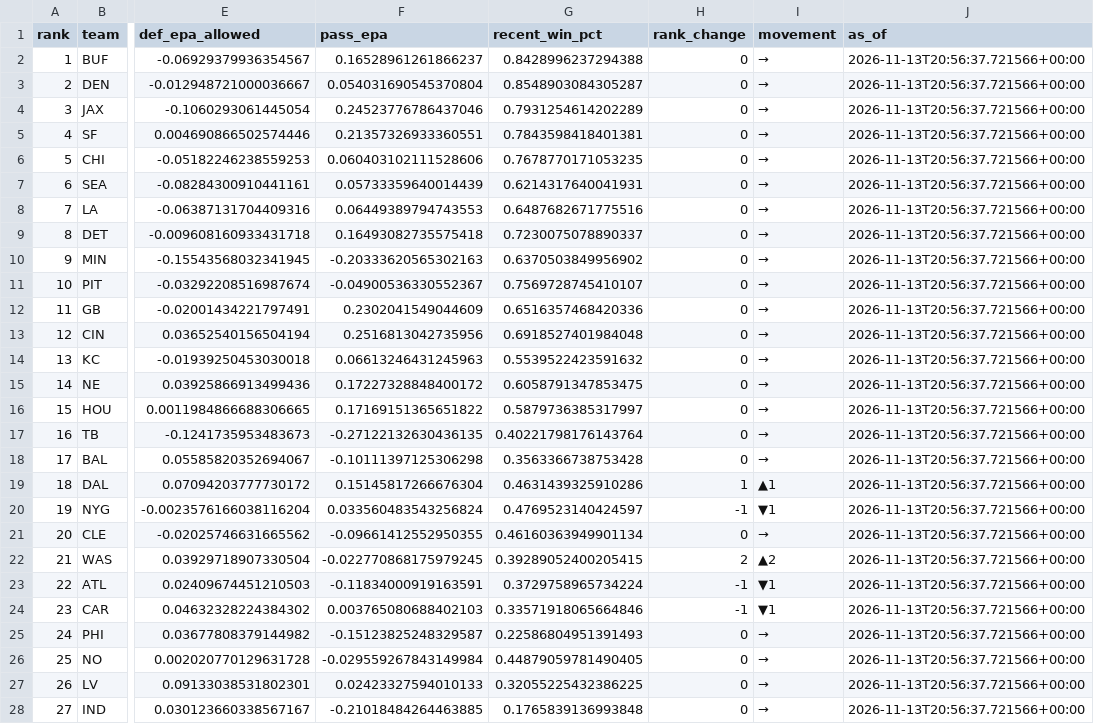
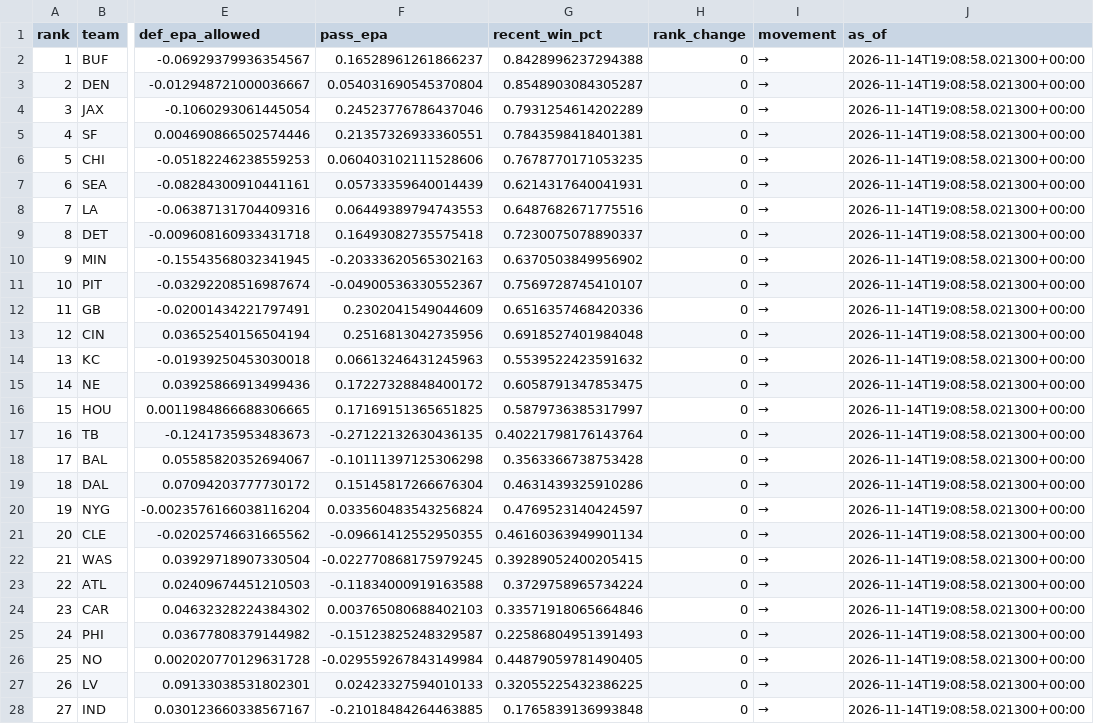
Before and after one commit to levine26/nfl-forecast-model, a CSV file: outputs/power_ratings.csv, drawn as a sheet; only a part is shown, gaps mark what is left out; the diff covers the shown part only; the diff names each change by its address in the sheet, - before the commit and + after, or states it on an @@ line.

```diff
--- a/outputs/power_ratings.csv
+++ b/outputs/power_ratings.csv
-J2:J28 (as_of): 2026-11-13T20:56:37.721566+00:00
+J2:J28 (as_of): 2026-11-14T19:08:58.021300+00:00
-F16 (pass_epa): 0.17169151365651822
+F16 (pass_epa): 0.17169151365651825
-H19 (rank_change): 1
+H19 (rank_change): 0
-I19 (movement): ▲1
+I19 (movement): →
-H20 (rank_change): -1
+H20 (rank_change): 0
-I20 (movement): ▼1
+I20 (movement): →
-H22 (rank_change): 2
+H22 (rank_change): 0
-I22 (movement): ▲2
+I22 (movement): →
-F23 (pass_epa): -0.11834000919163591
+F23 (pass_epa): -0.11834000919163588
-H23:H24 (rank_change): -1
+H23:H24 (rank_change): 0
-I23:I24 (movement): ▼1
+I23:I24 (movement): →
```
Also changed, not shown: 5 edited cells elsewhere in this file, outputs/calibration.csv, outputs/confidence_diagnostics.csv, 10 other files.
